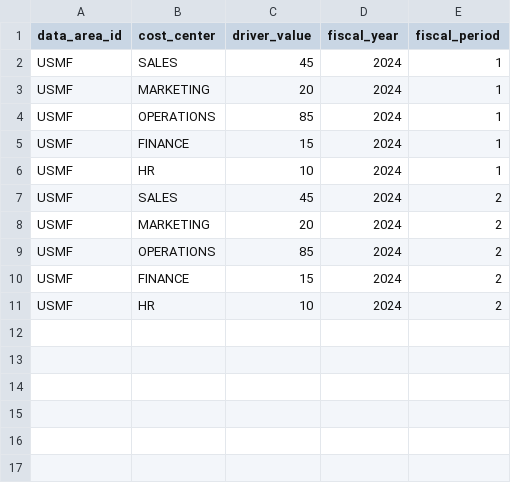
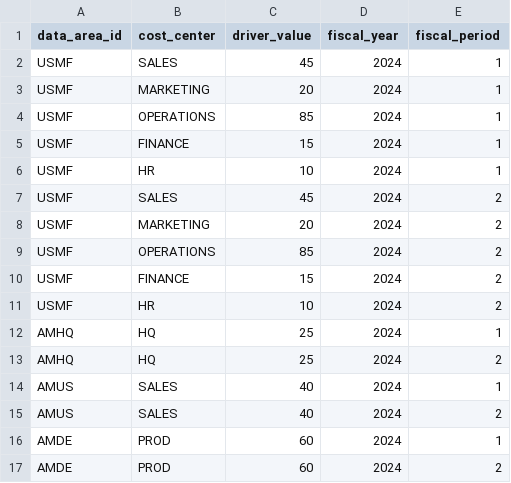
Before and after one commit to grynn-in/konsolidat, a CSV file: dbt_project/seeds/allocation_drivers_headcount.csv, drawn as a sheet.

```diff
--- a/dbt_project/seeds/allocation_drivers_headcount.csv
+++ b/dbt_project/seeds/allocation_drivers_headcount.csv
@@ -11 +11,7 @@ USMF,FINANCE,15,2024,2
 USMF,HR,10,2024,2
+AMHQ,HQ,25,2024,1
+AMHQ,HQ,25,2024,2
+AMUS,SALES,40,2024,1
+AMUS,SALES,40,2024,2
+AMDE,PROD,60,2024,1
+AMDE,PROD,60,2024,2
```
Also changed, not shown: dbt_project/seeds/entity_fiscal_calendars.csv, dbt_project/seeds/test_consolidation_hierarchy.csv, 9 other files.
